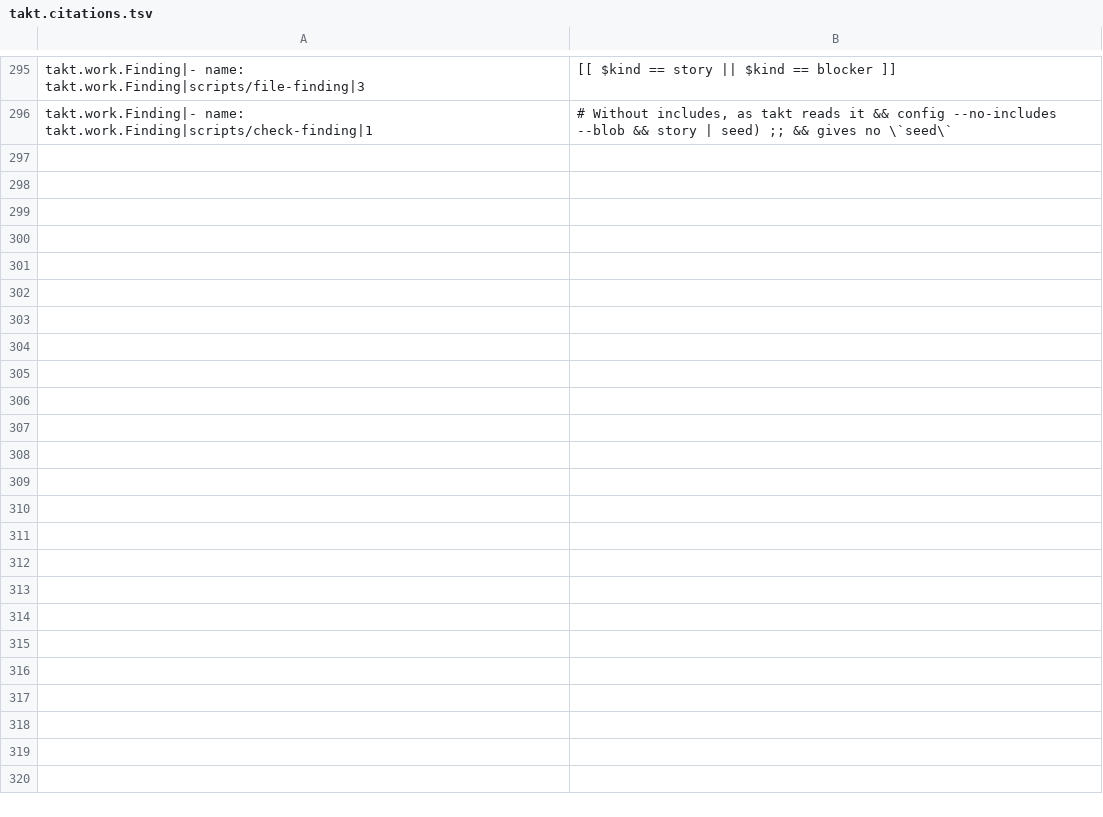
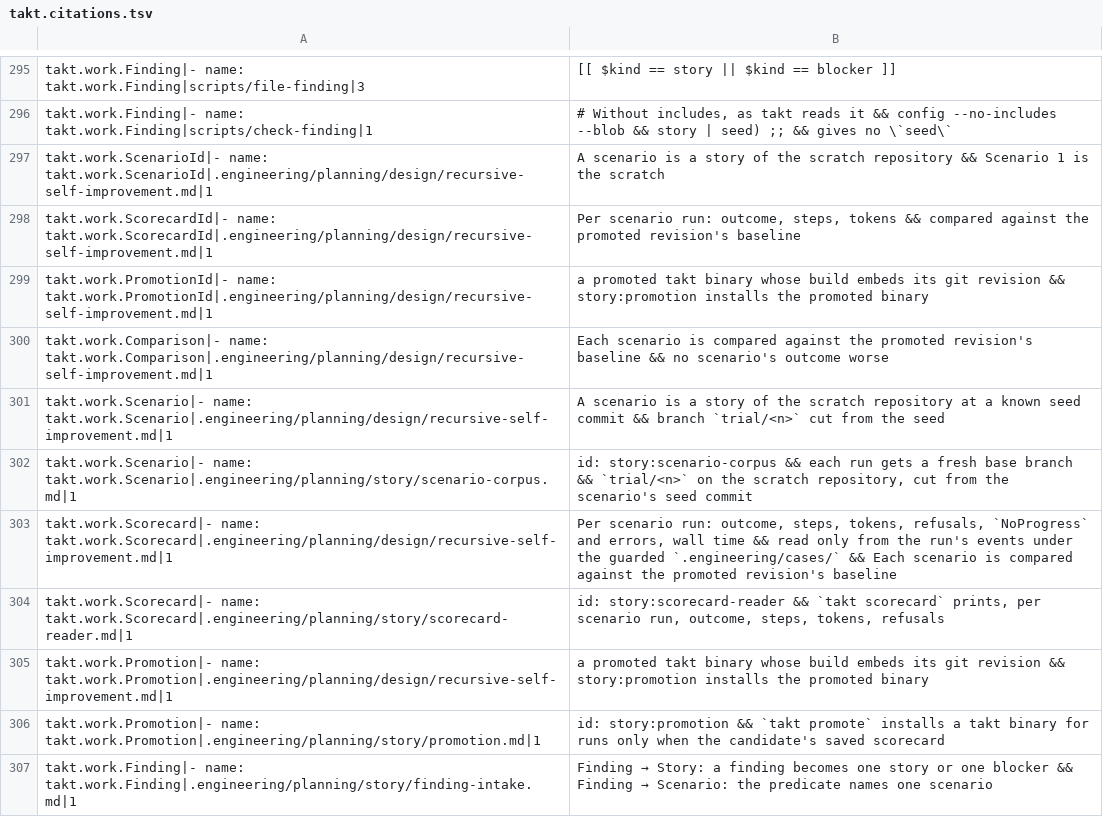
Before and after one commit to beyond10x/takt, a TSV file: ess/domains/takt.citations.tsv, drawn as a sheet; only a part is shown, gaps mark what is left out; the diff names each change by its address in the sheet, - before the commit and + after, or states it on an @@ line.

```diff
--- a/ess/domains/takt.citations.tsv
+++ b/ess/domains/takt.citations.tsv
+row 297: takt.work.ScenarioId|- name: takt.work.ScenarioId|.engineering/planning/design/recursive-self-improvement.md|1 | A scenario is a story of the scratch repository && Scenario 1 is the scratch
+row 298: takt.work.ScorecardId|- name: takt.work.ScorecardId|.engineering/planning/design/recursive-self-improvement.md|1 | Per scenario run: outcome, steps, tokens && compared against the promoted revision's baseline
+row 299: takt.work.PromotionId|- name: takt.work.PromotionId|.engineering/planning/design/recursive-self-improvement.md|1 | a promoted takt binary whose build embeds its git revision && story:promotion installs the promoted binary
+row 300: takt.work.Comparison|- name: takt.work.Comparison|.engineering/planning/design/recursive-self-improvement.md|1 | Each scenario is compared against the promoted revision's baseline && no scenario's outcome worse
+row 301: takt.work.Scenario|- name: takt.work.Scenario|.engineering/planning/design/recursive-self-improvement.md|1 | A scenario is a story of the scratch repository at a known seed commit && branch `trial/<n>` cut from the seed
+row 302: takt.work.Scenario|- name: takt.work.Scenario|.engineering/planning/story/scenario-corpus.md|1 | id: story:scenario-corpus && each run gets a fresh base branch && `trial/<n>` on the scratch repository, cut from the scenario's seed commit
+row 303: takt.work.Scorecard|- name: takt.work.Scorecard|.engineering/planning/design/recursive-self-improvement.md|1 | Per scenario run: outcome, steps, tokens, refusals, `NoProgress` and errors, wall time && read only from the run's events under the guarded `.engineering/cases/` && Each scenario is compared against the promoted revision's baseline
+row 304: takt.work.Scorecard|- name: takt.work.Scorecard|.engineering/planning/story/scorecard-reader.md|1 | id: story:scorecard-reader && `takt scorecard` prints, per scenario run, outcome, steps, tokens, refusals
+row 305: takt.work.Promotion|- name: takt.work.Promotion|.engineering/planning/design/recursive-self-improvement.md|1 | a promoted takt binary whose build embeds its git revision && story:promotion installs the promoted binary
+row 306: takt.work.Promotion|- name: takt.work.Promotion|.engineering/planning/story/promotion.md|1 | id: story:promotion && `takt promote` installs a takt binary for runs only when the candidate's saved scorecard
+row 307: takt.work.Finding|- name: takt.work.Finding|.engineering/planning/story/finding-intake.md|1 | Finding → Story: a finding becomes one story or one blocker && Finding → Scenario: the predicate names one scenario
```
Also changed, not shown: 3 other files.
